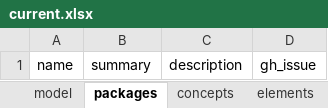
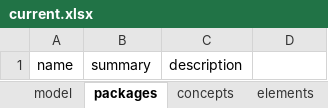
Before and after one commit to ShahimEssaid/ccdh-model, an Excel workbook: model_sets/src/current.xlsx, sheet packages, drawn as a sheet; values as stored, in another font and other column widths than the file's, no borders; the diff names each change by its address in the sheet, - before the commit and + after, or states it on an @@ line.

```diff
--- a/model_sets/src/current.xlsx (sheet packages)
+++ b/model_sets/src/current.xlsx (sheet packages)
-D1: gh_issue
+D1: (empty)
```
Also changed, not shown: sheet concepts, sheet structures, sheet elements, model_sets/src/default.xlsx, 19 other files.
